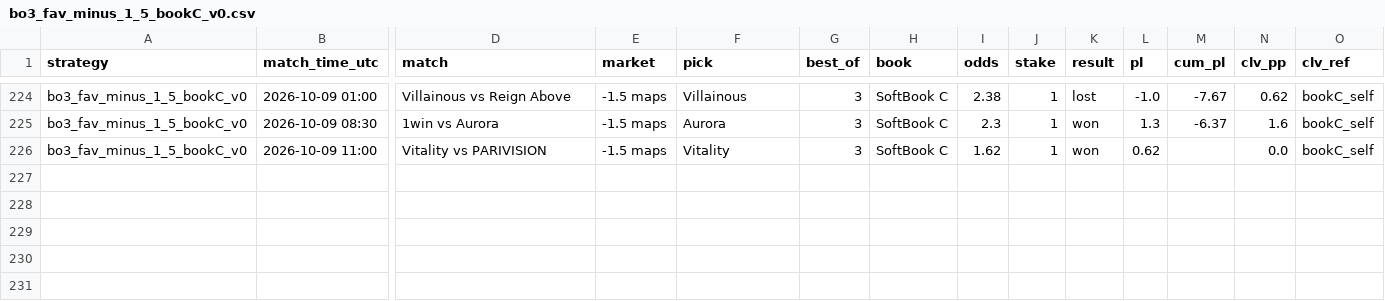
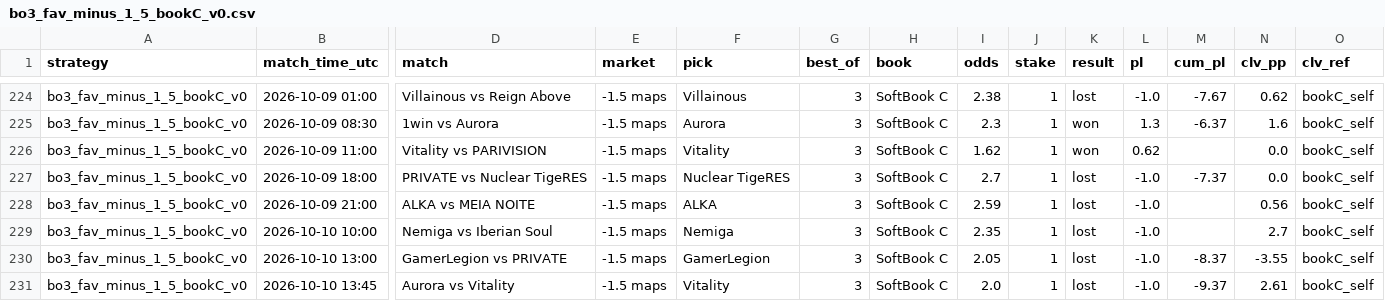
Before and after one commit to hyprcs/cs2hub, a CSV file: strategies/data/bo3_fav_minus_1_5_bookC_v0.csv, drawn as a sheet; only a part is shown, gaps mark what is left out; rows hold the shown columns only; the diff names each change by its address in the sheet, - before the commit and + after, or states it on an @@ line.

```diff
--- a/strategies/data/bo3_fav_minus_1_5_bookC_v0.csv
+++ b/strategies/data/bo3_fav_minus_1_5_bookC_v0.csv
+row 227: bo3_fav_minus_1_5_bookC_v0 | 2026-10-09 18:00 | PRIVATE vs Nuclear TigeRES | -1.5 maps | Nuclear TigeRES | 3 | SoftBook C | 2.7 | 1 | lost | -1.0 | -7.37 | 0.0 | bookC_self
+row 228: bo3_fav_minus_1_5_bookC_v0 | 2026-10-09 21:00 | ALKA vs MEIA NOITE | -1.5 maps | ALKA | 3 | SoftBook C | 2.59 | 1 | lost | -1.0 |  | 0.56 | bookC_self
+row 229: bo3_fav_minus_1_5_bookC_v0 | 2026-10-10 10:00 | Nemiga vs Iberian Soul | -1.5 maps | Nemiga | 3 | SoftBook C | 2.35 | 1 | lost | -1.0 |  | 2.7 | bookC_self
+row 230: bo3_fav_minus_1_5_bookC_v0 | 2026-10-10 13:00 | GamerLegion vs PRIVATE | -1.5 maps | GamerLegion | 3 | SoftBook C | 2.05 | 1 | lost | -1.0 | -8.37 | -3.55 | bookC_self
+row 231: bo3_fav_minus_1_5_bookC_v0 | 2026-10-10 13:45 | Aurora vs Vitality | -1.5 maps | Vitality | 3 | SoftBook C | 2.0 | 1 | lost | -1.0 | -9.37 | 2.61 | bookC_self
```
Also changed, not shown: strategies/data/all.csv, strategies/data/bo3_dog_plus_1_5_bookC_v0.csv, 10 other files.
